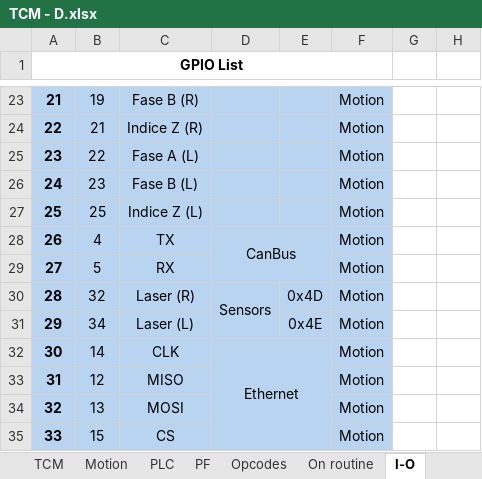
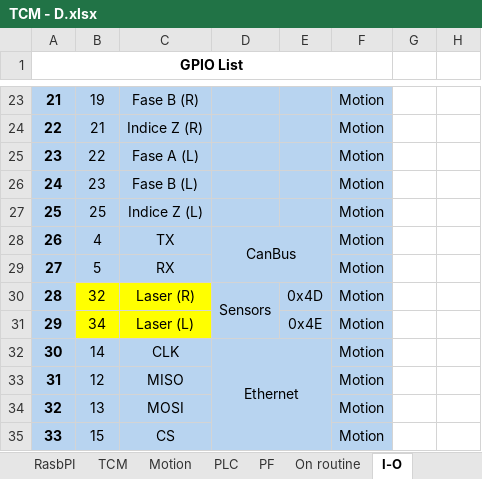
Before and after one commit to Cavazos32/TCM, an Excel workbook: Doc/TCM - D.xlsx, sheet I-O, drawn as a sheet; only a part is shown, gaps mark what is left out; values as stored, in another font and other column widths than the file's, no borders; the diff names each change by its address in the sheet, - before the commit and + after, or states it on an @@ line.

```diff
--- a/Doc/TCM - D.xlsx (sheet I-O)
+++ b/Doc/TCM - D.xlsx (sheet I-O)
-B30:C31 fill: #B8D4F0
+B30:C31 fill: #FFFF00
```
Also changed, not shown: sheet Error list, sheet Opcodes, sheet Bug list, other sheet tabs, 54 other files.
